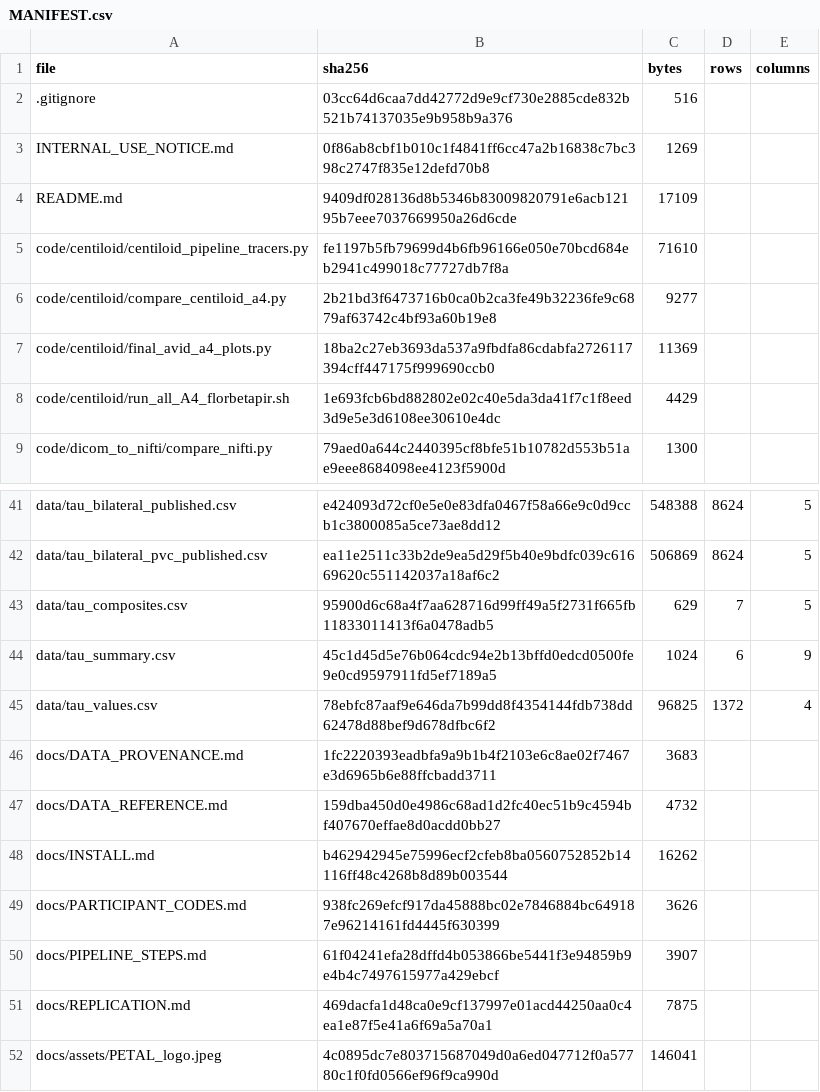
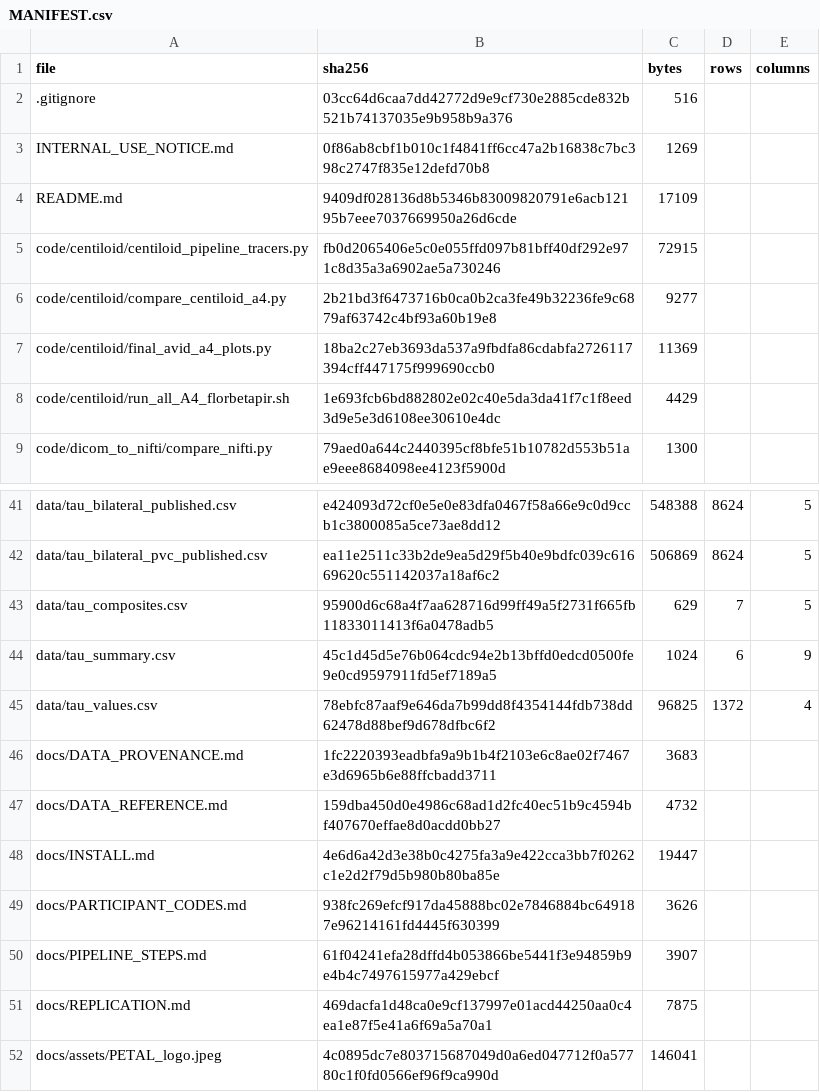
Before and after one commit to inbrainlab/PETAL, a CSV file: MANIFEST.csv, drawn as a sheet; only a part is shown, gaps mark what is left out.

```diff
--- a/MANIFEST.csv
+++ b/MANIFEST.csv
@@ -4,3 +4,3 @@ INTERNAL_USE_NOTICE.md,0f86ab8cbf1b010c1f4841ff6cc47a2b16838c7bc398c2747f835e12d
 README.md,9409df028136d8b5346b83009820791e6acb12195b7eee7037669950a26d6cde,17109,,
-code/centiloid/centiloid_pipeline_tracers.py,fe1197b5fb79699d4b6fb96166e050e70bcd684eb2941c499018c77727db7f8a,71610,,
+code/centiloid/centiloid_pipeline_tracers.py,fb0d2065406e5c0e055ffd097b81bff40df292e971c8d35a3a6902ae5a730246,72915,,
 code/centiloid/compare_centiloid_a4.py,2b21bd3f6473716b0ca0b2ca3fe49b32236fe9c6879af63742c4bf93a60b19e8,9277,,
@@ -47,3 +47,3 @@ docs/DATA_PROVENANCE.md,1fc2220393eadbfa9a9b1b4f2103e6c8ae02f7467e3d6965b6e88ffc
 docs/DATA_REFERENCE.md,159dba450d0e4986c68ad1d2fc40ec51b9c4594bf407670effae8d0acdd0bb27,4732,,
-docs/INSTALL.md,b462942945e75996ecf2cfeb8ba0560752852b14116ff48c4268b8d89b003544,16262,,
+docs/INSTALL.md,4e6d6a42d3e38b0c4275fa3a9e422cca3bb7f0262c1e2d2f79d5b980b80ba85e,19447,,
 docs/PARTICIPANT_CODES.md,938fc269efcf917da45888bc02e7846884bc649187e96214161fd4445f630399,3626,,
```
Also changed, not shown: 3 other files.
